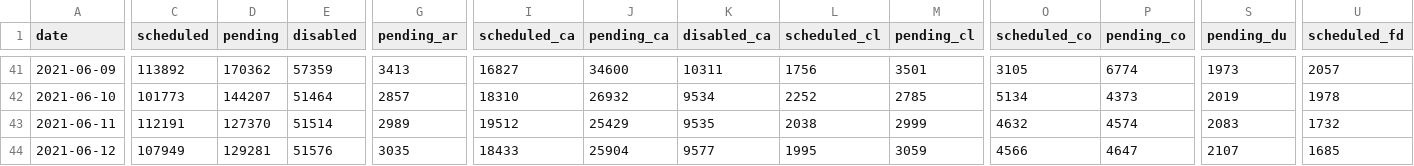
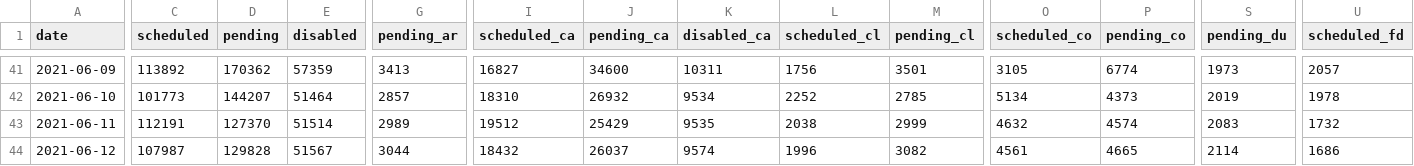
Before and after one commit to 3dgiordano/covid-19-uy-vacc-data, a CSV file: data/Schedule.csv, drawn as a sheet; only a part is shown, gaps mark what is left out; the diff covers the shown part only; the diff names each change by its address in the sheet, - before the commit and + after, or states it on an @@ line.

```diff
--- a/data/Schedule.csv
+++ b/data/Schedule.csv
-C44 (scheduled): 107949
+C44 (scheduled): 107987
-D44 (pending): 129281
+D44 (pending): 129828
-E44 (disabled): 51576
+E44 (disabled): 51567
-G44 (pending_ar): 3035
+G44 (pending_ar): 3044
-I44 (scheduled_ca): 18433
+I44 (scheduled_ca): 18432
-J44 (pending_ca): 25904
+J44 (pending_ca): 26037
-K44 (disabled_ca): 9577
+K44 (disabled_ca): 9574
-L44 (scheduled_cl): 1995
+L44 (scheduled_cl): 1996
-M44 (pending_cl): 3059
+M44 (pending_cl): 3082
-O44 (scheduled_co): 4566
+O44 (scheduled_co): 4561
-P44 (pending_co): 4647
+P44 (pending_co): 4665
-S44 (pending_du): 2107
+S44 (pending_du): 2114
-U44 (scheduled_fd): 1685
+U44 (scheduled_fd): 1686
```
Also changed, not shown: 23 edited cells elsewhere in this file, 5 other files.
